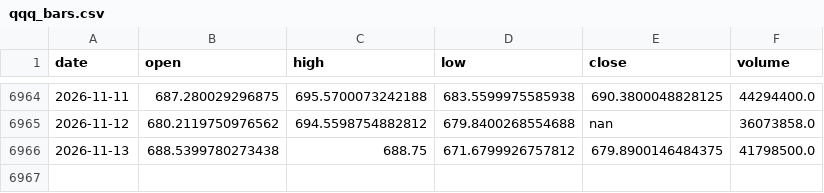
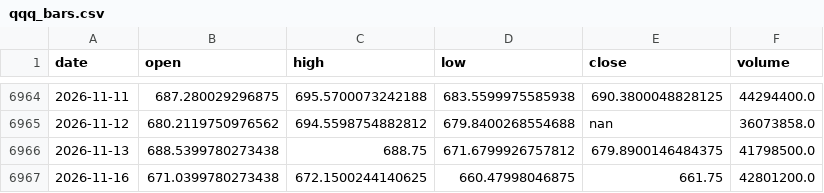
Before and after one commit to ColeHeferle/trading-bot, a CSV file: paper/qqq_bars.csv, drawn as a sheet; only a part is shown, gaps mark what is left out; the diff names each change by its address in the sheet, - before the commit and + after, or states it on an @@ line.

```diff
--- a/paper/qqq_bars.csv
+++ b/paper/qqq_bars.csv
+row 6967: 2026-11-16 | 671.0399780273438 | 672.1500244140625 | 660.47998046875 | 661.75 | 42801200.0
```
Also changed, not shown: 1 other file.
